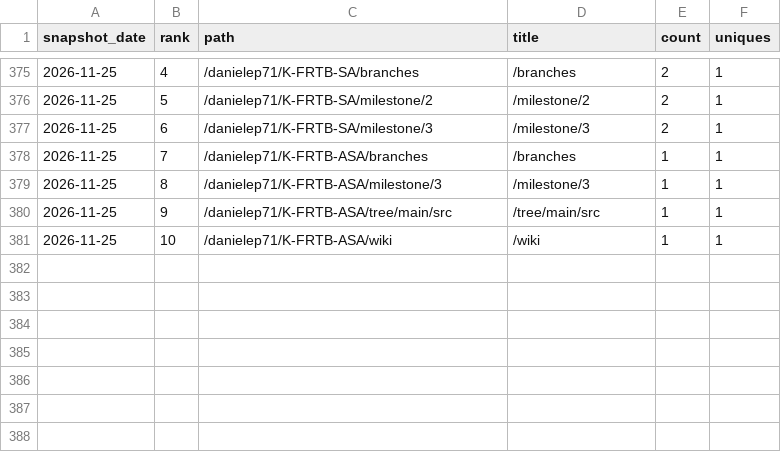
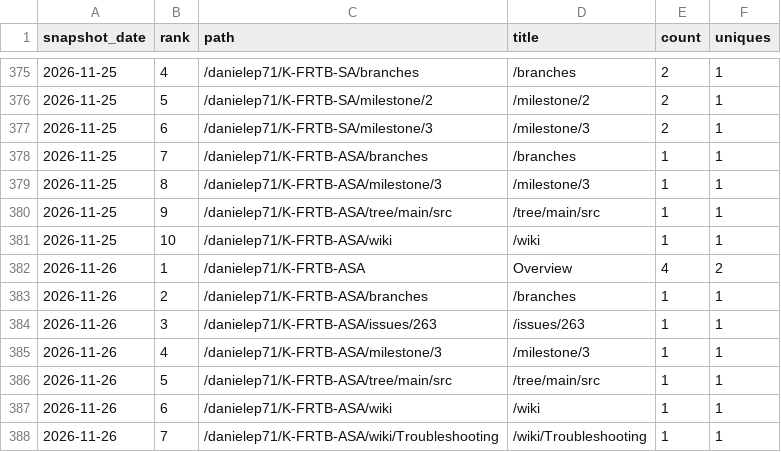
Before and after one commit to danielep71/K-FRTB-ASA, a CSV file: data/paths.csv, drawn as a sheet; only a part is shown, gaps mark what is left out.

```diff
--- a/data/paths.csv
+++ b/data/paths.csv
@@ -381 +381,8 @@ snapshot_date,rank,path,title,count,uniques
 2026-11-25,10,/danielep71/K-FRTB-ASA/wiki,/wiki,1,1
+2026-11-26,1,/danielep71/K-FRTB-ASA,Overview,4,2
+2026-11-26,2,/danielep71/K-FRTB-ASA/branches,/branches,1,1
+2026-11-26,3,/danielep71/K-FRTB-ASA/issues/263,/issues/263,1,1
+2026-11-26,4,/danielep71/K-FRTB-ASA/milestone/3,/milestone/3,1,1
+2026-11-26,5,/danielep71/K-FRTB-ASA/tree/main/src,/tree/main/src,1,1
+2026-11-26,6,/danielep71/K-FRTB-ASA/wiki,/wiki,1,1
+2026-11-26,7,/danielep71/K-FRTB-ASA/wiki/Troubleshooting,/wiki/Troubleshooting,1,1
```
Also changed, not shown: data/daily.csv, data/referrers.csv, 3 other files.
